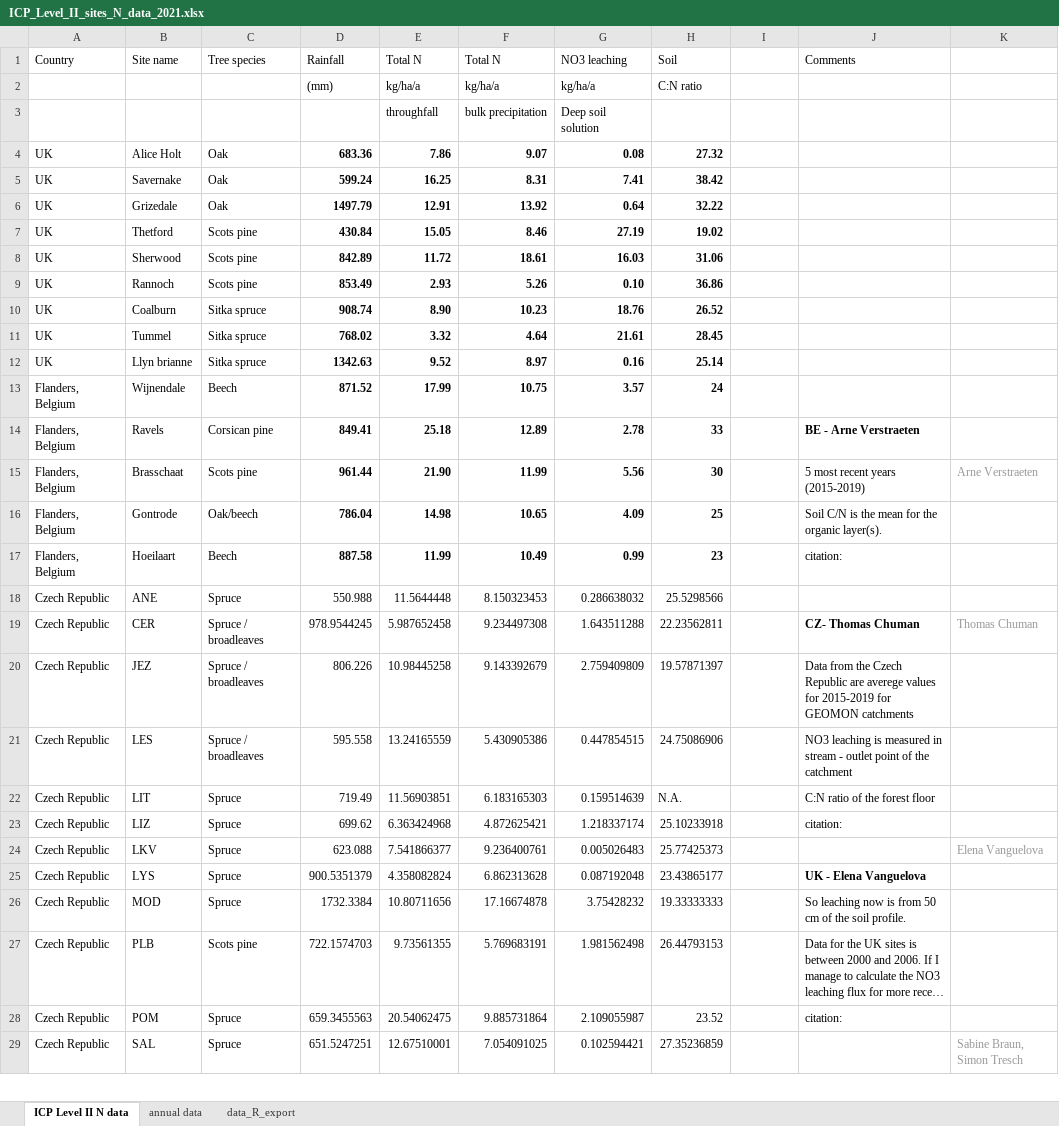
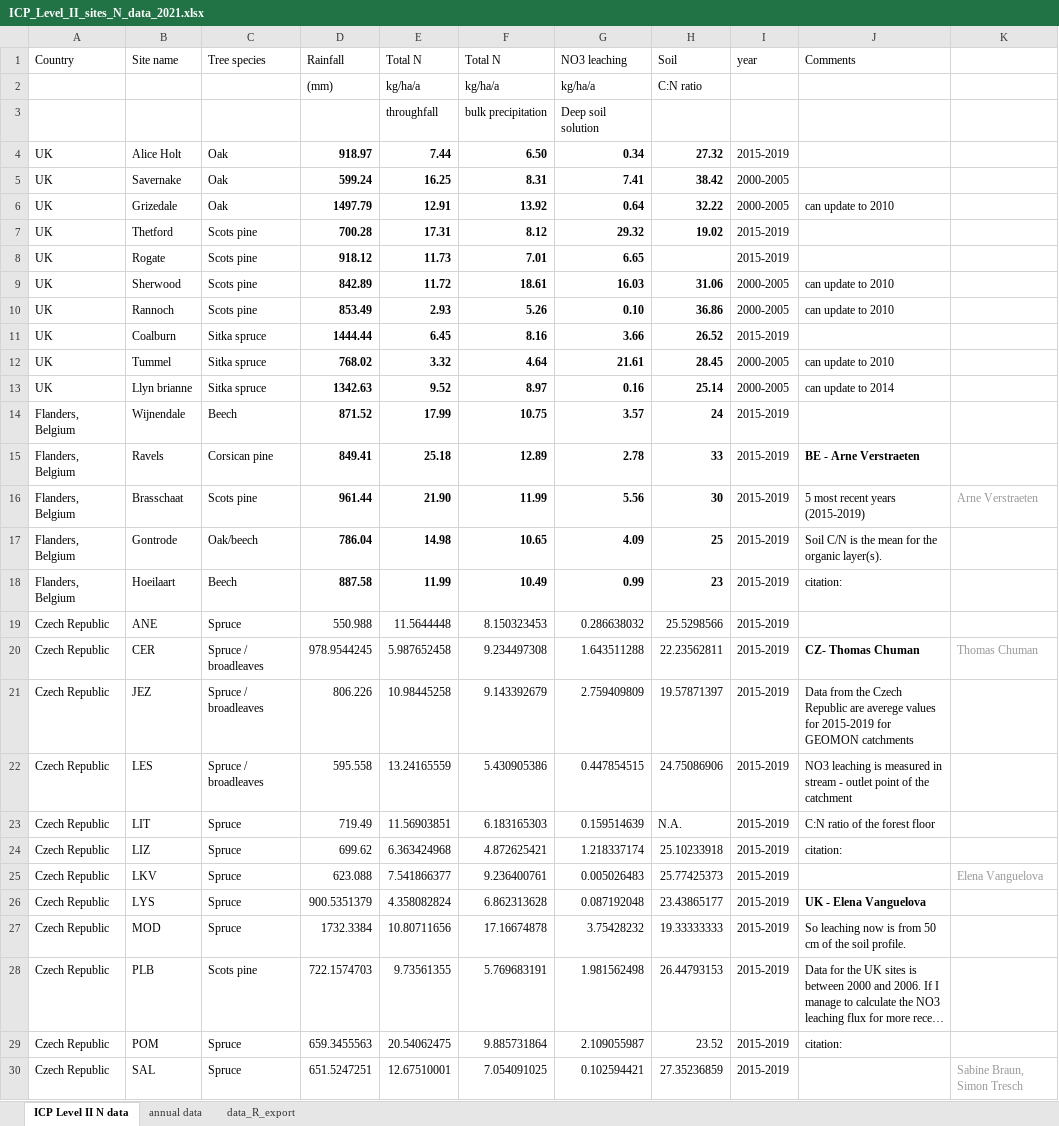
Before and after one commit to treschsimon/N_leaching_analysis_CLempN, an Excel workbook: data/ICP_Level_II_sites_N_data_2021.xlsx, sheet ICP Level II N data, drawn as a sheet; only a part is shown; long unchanged cells end in …; values as stored, in another font and other column widths than the file's, no borders; addresses are those after the commit; the diff covers the shown part only; the diff names each change by its address in the sheet, - before the commit and + after, or states it on an @@ line.

Commit message:
new data UK

```diff
--- a/data/ICP_Level_II_sites_N_data_2021.xlsx (sheet ICP Level II N data)
+++ b/data/ICP_Level_II_sites_N_data_2021.xlsx (sheet ICP Level II N data)
-I1: (empty)
+I1: year
-D4 (Rainfall): 683.36
+D4 (Rainfall): 918.97
-E4 (Total N): 7.86
+E4 (Total N): 7.44
-F4 (Total N): 9.07
+F4 (Total N): 6.50
-G4 (NO3 leaching): 0.08
+G4 (NO3 leaching): 0.34
-I4 (year): (empty)
+I4 (year): 2015-2019
-I5:I6 (year): (empty)
+I5:I6 (year): 2000-2005
-J6 (Comments): (empty)
+J6 (Comments): can update to 2010
-D7 (Rainfall): 430.84
+D7 (Rainfall): 700.28
-E7 (Total N): 15.05
+E7 (Total N): 17.31
-F7 (Total N): 8.46
+F7 (Total N): 8.12
-G7 (NO3 leaching): 27.19
+G7 (NO3 leaching): 29.32
-I7 (year): (empty)
+I7 (year): 2015-2019
+row 8: UK | Rogate | Scots pine | 918.12 | 11.73 | 7.01 | 6.65 |  | 2015-2019
-I9:I10 (year): (empty)
+I9:I10 (year): 2000-2005
-J9:J10 (Comments): (empty)
+J9:J10 (Comments): can update to 2010
-D11 (Rainfall): 908.74
+D11 (Rainfall): 1444.44
-E11 (Total N): 8.90
+E11 (Total N): 6.45
-F11 (Total N): 10.23
+F11 (Total N): 8.16
-G11 (NO3 leaching): 18.76
+G11 (NO3 leaching): 3.66
-I11 (year): (empty)
+I11 (year): 2015-2019
-I12:I13 (year): (empty)
+I12:I13 (year): 2000-2005
-J12 (Comments): (empty)
+J12 (Comments): can update to 2010
-J13 (Comments): (empty)
+J13 (Comments): can update to 2014
-I14:I30 (year): (empty)
+I14:I30 (year): 2015-2019
```
Also changed, not shown: 3 edited cells elsewhere in this sheet, sheet data_R_export, 3 other files.
